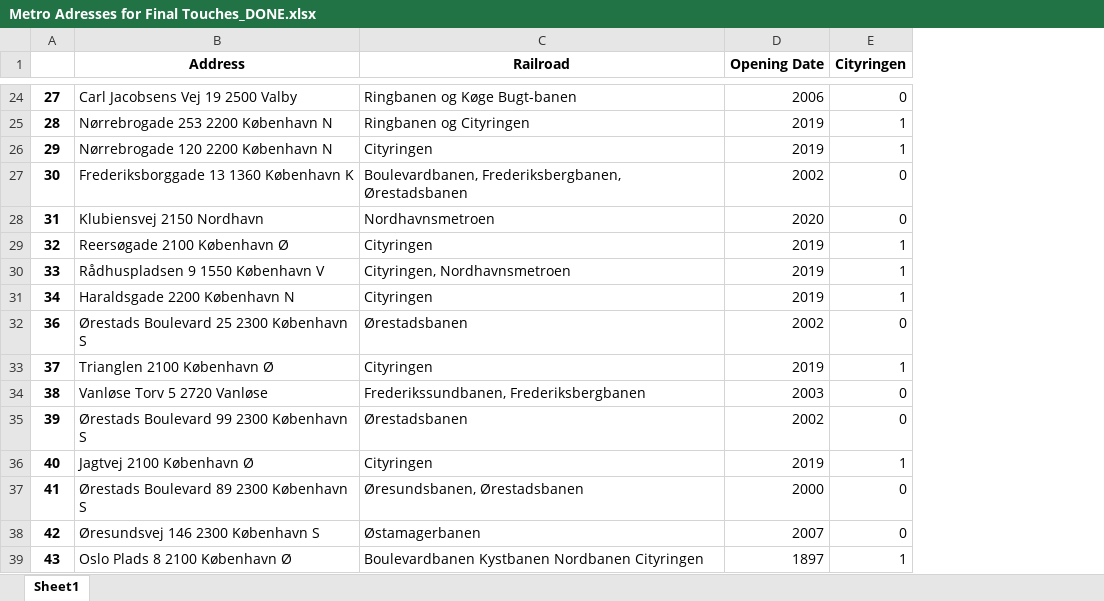
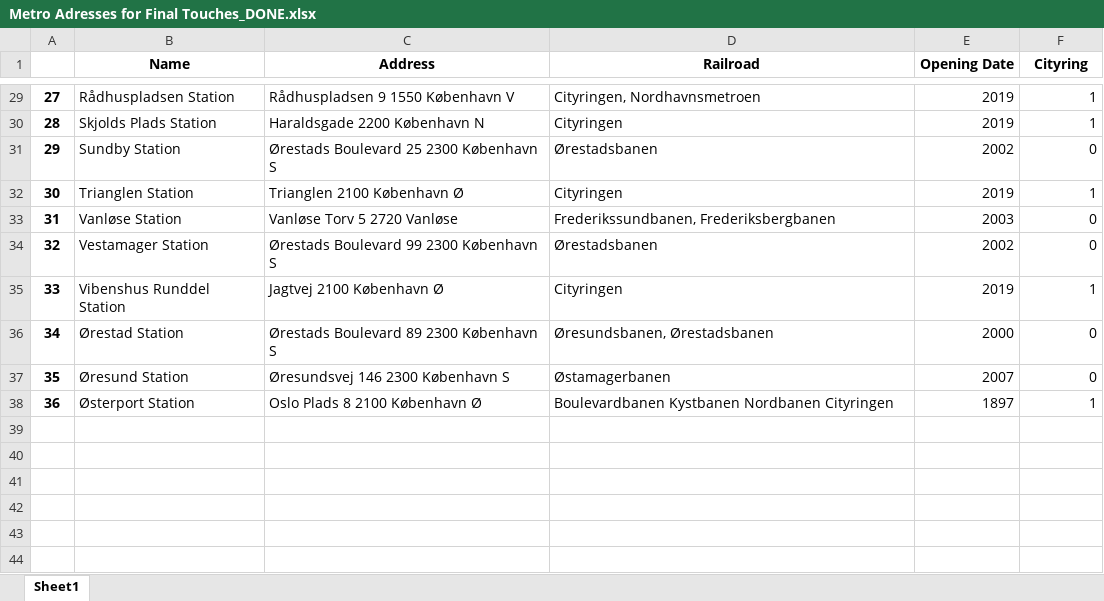
Before and after one commit to Holger-Harmsen/Harmsen_Repo, an Excel workbook: Metro-Study/Pickles/Metro Adresses for Final Touches_DONE.xlsx, sheet Sheet1, drawn as a sheet; only a part is shown, gaps mark what is left out; values as stored, in another font and other column widths than the file's, no borders; removed rows and columns are numbered as before the commit, all else as after; the diff covers the shown part only; the diff names each change by its address in the sheet, - before the commit and + after, or states it on an @@ line.

```diff
--- a/Metro-Study/Pickles/Metro Adresses for Final Touches_DONE.xlsx (sheet Sheet1)
+++ b/Metro-Study/Pickles/Metro Adresses for Final Touches_DONE.xlsx (sheet Sheet1)
+column B (Name), rows 29-38: Rådhuspladsen Station | Skjolds Plads Station | Sundby Station | Trianglen Station | Vanløse Station | Vestamager Station | Vibenshus Runddel Station | Ørestad Station | Øresund Station | Østerport Station
-F1: Cityringen
+F1: Cityring
-C29 (Address): Carl Jacobsens Vej 19 2500 Valby
+C29 (Address): Rådhuspladsen 9 1550 København V
-D29 (Railroad): Ringbanen og Køge Bugt-banen
+D29 (Railroad): Cityringen, Nordhavnsmetroen
-E29 (Opening Date): 2006
+E29 (Opening Date): 2019
-F29 (Cityring): 0
+F29 (Cityring): 1
-C30 (Address): Nørrebrogade 253 2200 København N
+C30 (Address): Haraldsgade 2200 København N
-D30 (Railroad): Ringbanen og Cityringen
+D30 (Railroad): Cityringen
-C31 (Address): Nørrebrogade 120 2200 København N
+C31 (Address): Ørestads Boulevard 25 2300 København S
-D31 (Railroad): Cityringen
+D31 (Railroad): Ørestadsbanen
-E31 (Opening Date): 2019
+E31 (Opening Date): 2002
-F31 (Cityring): 1
+F31 (Cityring): 0
-C32 (Address): Frederiksborggade 13 1360 København K
+C32 (Address): Trianglen 2100 København Ø
-D32 (Railroad): Boulevardbanen, Frederiksbergbanen, Ørestadsbanen
+D32 (Railroad): Cityringen
-E32 (Opening Date): 2002
+E32 (Opening Date): 2019
-F32 (Cityring): 0
+F32 (Cityring): 1
-C33 (Address): Klubiensvej 2150 Nordhavn
+C33 (Address): Vanløse Torv 5 2720 Vanløse
-D33 (Railroad): Nordhavnsmetroen
+D33 (Railroad): Frederikssundbanen, Frederiksbergbanen
-E33 (Opening Date): 2020
+E33 (Opening Date): 2003
-C34 (Address): Reersøgade 2100 København Ø
+C34 (Address): Ørestads Boulevard 99 2300 København S
-D34 (Railroad): Cityringen
+D34 (Railroad): Ørestadsbanen
-E34 (Opening Date): 2019
+E34 (Opening Date): 2002
-F34 (Cityring): 1
+F34 (Cityring): 0
-C35 (Address): Rådhuspladsen 9 1550 København V
+C35 (Address): Jagtvej 2100 København Ø
-D35 (Railroad): Cityringen, Nordhavnsmetroen
+D35 (Railroad): Cityringen
-row 31: 34 | Haraldsgade 2200 København N | Cityringen | 2019 | 1
-row 32: 36 | Ørestads Boulevard 25 2300 København S | Ørestadsbanen | 2002 | 0
-row 33: 37 | Trianglen 2100 København Ø | Cityringen | 2019 | 1
-row 34: 38 | Vanløse Torv 5 2720 Vanløse | Frederikssundbanen, Frederiksbergbanen | 2003 | 0
-row 35: 39 | Ørestads Boulevard 99 2300 København S | Ørestadsbanen | 2002 | 0
-row 36: 40 | Jagtvej 2100 København Ø | Cityringen | 2019 | 1
-A36: 41
+A36: 34
-A37: 42
+A37: 35
-A38: 43
+A38: 36
```
Also changed, not shown: 5 added rows and 26 edited cells elsewhere in this sheet, Metro-Study/Other data/illustration of df.xlsx, Metro-Study/Pickles/Metro Adresses for Final Touches.xlsx, 13 other files.
